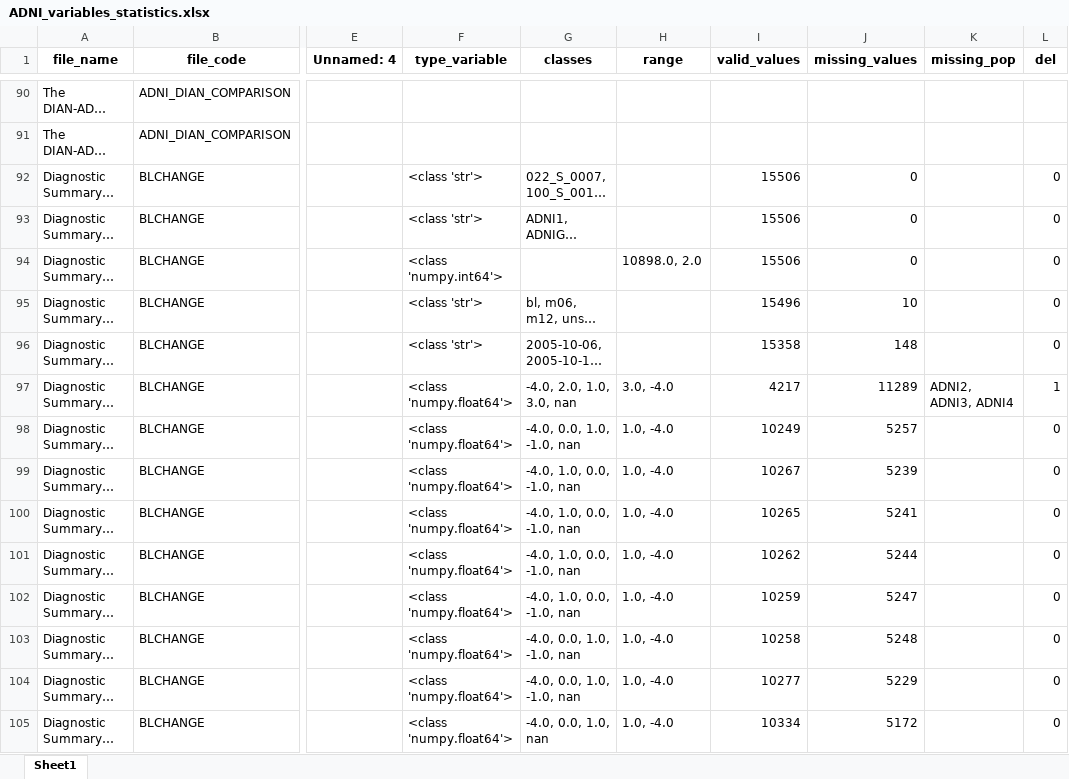
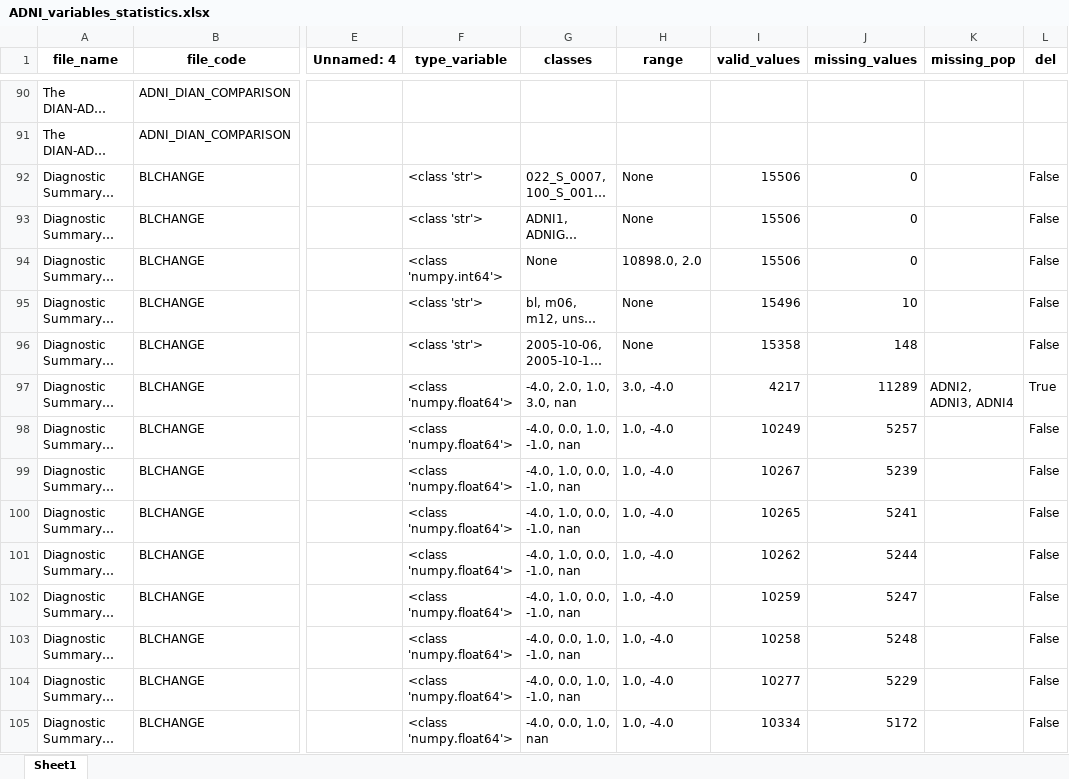
Before and after one commit to ifabfoundation/AIND, an Excel workbook: WP-2/Data_cleaning/ADNI_variables_statistics.xlsx, sheet Sheet1, drawn as a sheet; only a part is shown, gaps mark what is left out; long unchanged cells end in …; values as stored, in another font and other column widths than the file's, no borders; the diff covers the shown part only; the diff names each change by its address in the sheet, - before the commit and + after, or states it on an @@ line.

```diff
--- a/WP-2/Data_cleaning/ADNI_variables_statistics.xlsx (sheet Sheet1)
+++ b/WP-2/Data_cleaning/ADNI_variables_statistics.xlsx (sheet Sheet1)
-H92:H93 (range): (empty)
+H92:H93 (range): None
-L92:L96 (del): 0
+L92:L96 (del): False
-G94 (classes): (empty)
+G94 (classes): None
-H95:H96 (range): (empty)
+H95:H96 (range): None
-L97 (del): 1
+L97 (del): True
-L98:L105 (del): 0
+L98:L105 (del): False
```
Also changed, not shown: 171 edited cells elsewhere in this sheet, WP-2/Data_cleaning/ADNI_variables_cleaned1.xlsx, WP-2/Data_cleaning/ADNI_variables_cleaned2.xlsx, 7 other files.
